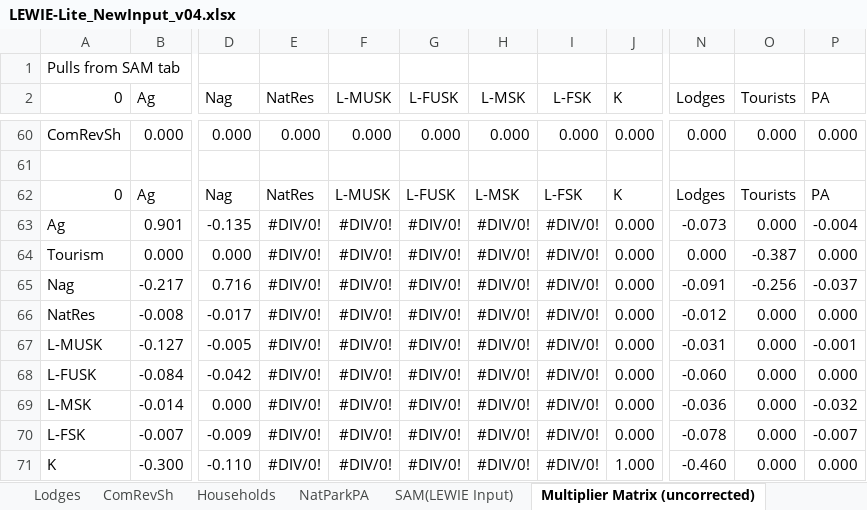
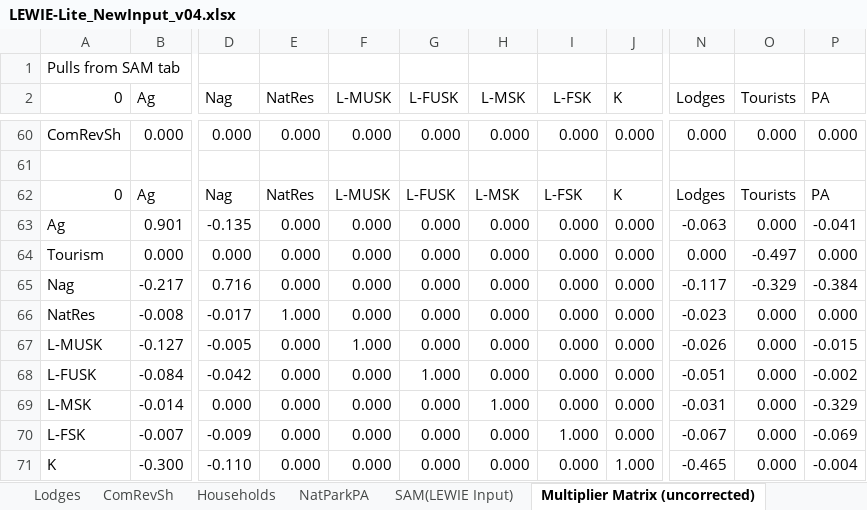
Before and after one commit to jkagin/LEWIE-Lite_repo, an Excel workbook: app_current/LEWIE-Lite_NewInput_v04.xlsx, sheet Multiplier Matrix (uncorrected), drawn as a sheet; only a part is shown, gaps mark what is left out; values as stored, in another font and other column widths than the file's, no borders; the diff covers the shown part only; the diff names each change by its address in the sheet, - before the commit and + after, or states it on an @@ line.

Commit message:
change entry fees calculation

```diff
--- a/app_current/LEWIE-Lite_NewInput_v04.xlsx (sheet Multiplier Matrix (uncorrected))
+++ b/app_current/LEWIE-Lite_NewInput_v04.xlsx (sheet Multiplier Matrix (uncorrected))
-E63:E65 (NatRes): #DIV/0!
+E63:E65 (NatRes): 0.000
-F63:F66 (L-MUSK): #DIV/0!
+F63:F66 (L-MUSK): 0.000
-G63:G67 (L-FUSK): #DIV/0!
+G63:G67 (L-FUSK): 0.000
-H63:H68 (L-MSK): #DIV/0!
+H63:H68 (L-MSK): 0.000
-I63:I69 (L-FSK): #DIV/0!
+I63:I69 (L-FSK): 0.000
-N63 (Lodges): -0.073
+N63 (Lodges): -0.063
-P63 (PA): -0.004
+P63 (PA): -0.041
-O64 (Tourists): -0.387
+O64 (Tourists): -0.497
-N65 (Lodges): -0.091
+N65 (Lodges): -0.117
-O65 (Tourists): -0.256
+O65 (Tourists): -0.329
-P65 (PA): -0.037
+P65 (PA): -0.384
-E66 (NatRes): #DIV/0!
+E66 (NatRes): 1.000
-N66 (Lodges): -0.012
+N66 (Lodges): -0.023
-E67:E71 (NatRes): #DIV/0!
+E67:E71 (NatRes): 0.000
-F67 (L-MUSK): #DIV/0!
+F67 (L-MUSK): 1.000
-N67 (Lodges): -0.031
+N67 (Lodges): -0.026
-P67 (PA): -0.001
+P67 (PA): -0.015
-F68:F71 (L-MUSK): #DIV/0!
+F68:F71 (L-MUSK): 0.000
-G68 (L-FUSK): #DIV/0!
+G68 (L-FUSK): 1.000
-N68 (Lodges): -0.060
+N68 (Lodges): -0.051
-P68 (PA): 0.000
+P68 (PA): -0.002
-G69:G71 (L-FUSK): #DIV/0!
+G69:G71 (L-FUSK): 0.000
-H69 (L-MSK): #DIV/0!
+H69 (L-MSK): 1.000
-N69 (Lodges): -0.036
+N69 (Lodges): -0.031
-P69 (PA): -0.032
+P69 (PA): -0.329
-H70:H71 (L-MSK): #DIV/0!
+H70:H71 (L-MSK): 0.000
-I70 (L-FSK): #DIV/0!
+I70 (L-FSK): 1.000
-N70 (Lodges): -0.078
+N70 (Lodges): -0.067
-P70 (PA): -0.007
+P70 (PA): -0.069
-I71 (L-FSK): #DIV/0!
+I71 (L-FSK): 0.000
-N71 (Lodges): -0.460
+N71 (Lodges): -0.465
-P71 (PA): 0.000
+P71 (PA): -0.004
```
Also changed, not shown: 16 added rows, 16 removed rows and 258 edited cells elsewhere in this sheet, sheet SAM(LEWIE Input), sheet ComRevSh, sheet Fishing, sheet Lodges, sheet NatParkPA, sheet Tourist Spend Mult, 3 more sheets, formulas that keep their value, charts or pictures, 1 other file.
